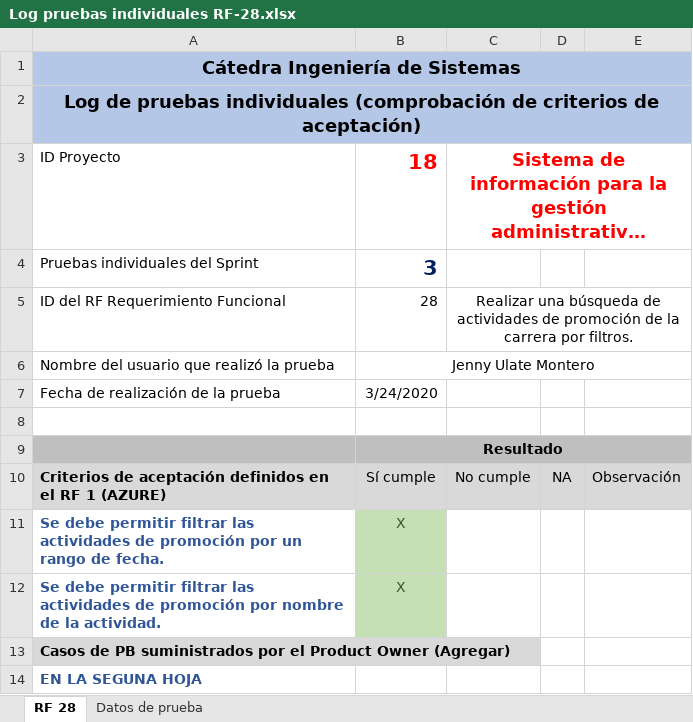
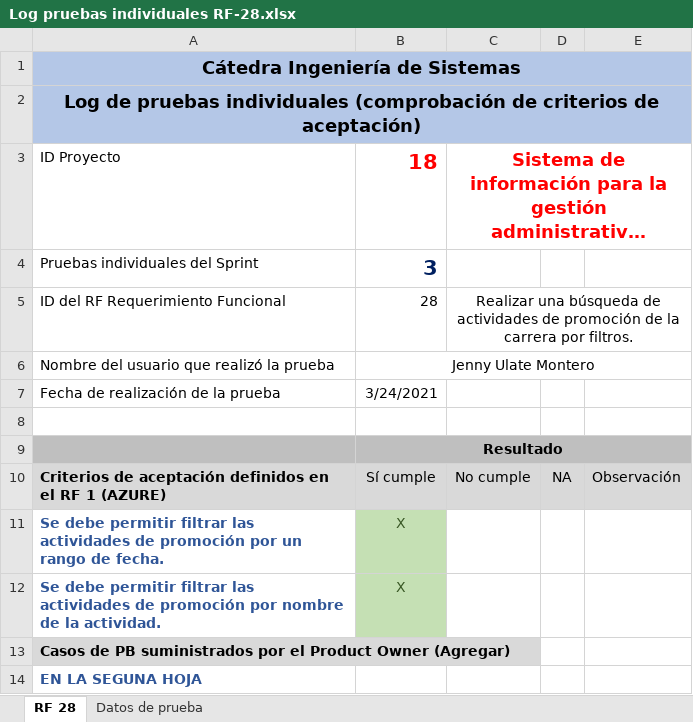
Before and after one commit to foviedog/SIGAB, an Excel workbook: Sprint#3/Pruebas Individuales/Log pruebas individuales RF-28.xlsx, sheet RF 28, drawn as a sheet; long unchanged cells end in …; values as stored, in another font and other column widths than the file's, no borders; the diff names each change by its address in the sheet, - before the commit and + after, or states it on an @@ line.

Commit message:
Pruebas de inspección

```diff
--- a/Sprint#3/Pruebas Individuales/Log pruebas individuales RF-28.xlsx (sheet RF 28)
+++ b/Sprint#3/Pruebas Individuales/Log pruebas individuales RF-28.xlsx (sheet RF 28)
-B7: 3/24/2020
+B7: 3/24/2021
```
Also changed, not shown: Sprint#3/Pruebas Individuales/Log pruebas individuales RF-21.xlsx, Sprint#3/Pruebas Individuales/Log pruebas individuales RF-22.xlsx, 2 other files.
